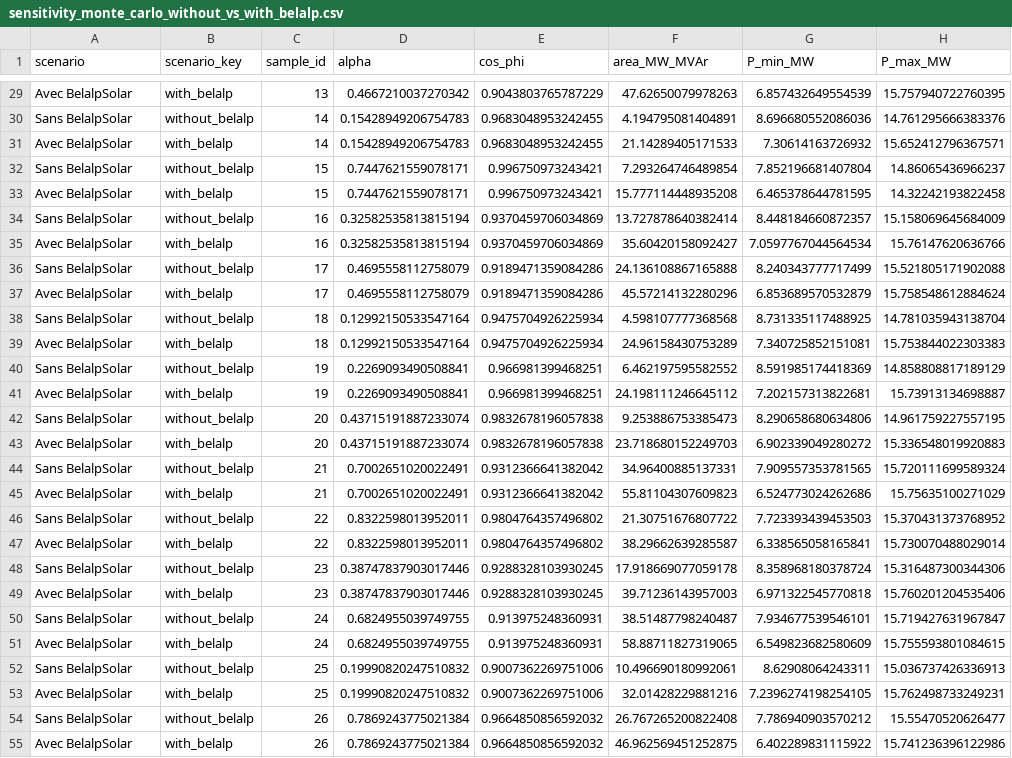
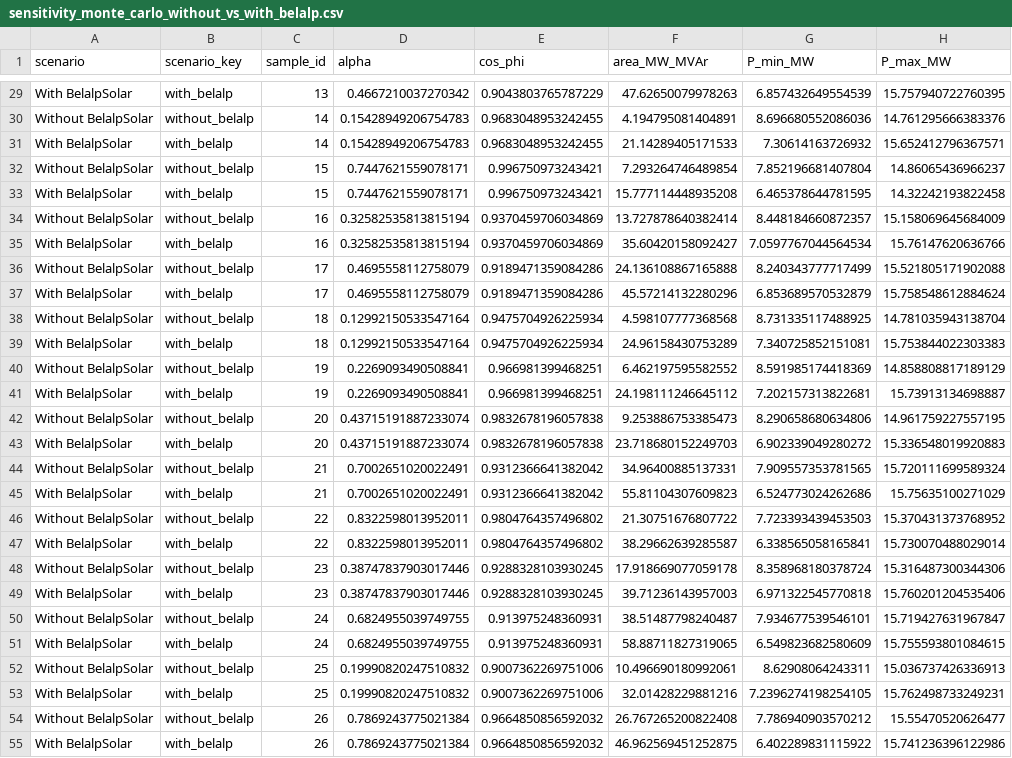
Before and after one commit to Jad-Lostan/Swiss-PDGs, a CSV file: BELALP/output/sensitivity_monte_carlo_without_vs_with_belalp.csv, drawn as a sheet; only a part is shown, gaps mark what is left out; the diff covers the shown part only; the diff names each change by its address in the sheet, - before the commit and + after, or states it on an @@ line.

```diff
--- a/BELALP/output/sensitivity_monte_carlo_without_vs_with_belalp.csv
+++ b/BELALP/output/sensitivity_monte_carlo_without_vs_with_belalp.csv
-A29 (scenario): Avec BelalpSolar
+A29 (scenario): With BelalpSolar
-A30 (scenario): Sans BelalpSolar
+A30 (scenario): Without BelalpSolar
-A31 (scenario): Avec BelalpSolar
+A31 (scenario): With BelalpSolar
-A32 (scenario): Sans BelalpSolar
+A32 (scenario): Without BelalpSolar
-A33 (scenario): Avec BelalpSolar
+A33 (scenario): With BelalpSolar
-A34 (scenario): Sans BelalpSolar
+A34 (scenario): Without BelalpSolar
-A35 (scenario): Avec BelalpSolar
+A35 (scenario): With BelalpSolar
-A36 (scenario): Sans BelalpSolar
+A36 (scenario): Without BelalpSolar
-A37 (scenario): Avec BelalpSolar
+A37 (scenario): With BelalpSolar
-A38 (scenario): Sans BelalpSolar
+A38 (scenario): Without BelalpSolar
-A39 (scenario): Avec BelalpSolar
+A39 (scenario): With BelalpSolar
-A40 (scenario): Sans BelalpSolar
+A40 (scenario): Without BelalpSolar
-A41 (scenario): Avec BelalpSolar
+A41 (scenario): With BelalpSolar
-A42 (scenario): Sans BelalpSolar
+A42 (scenario): Without BelalpSolar
-A43 (scenario): Avec BelalpSolar
+A43 (scenario): With BelalpSolar
-A44 (scenario): Sans BelalpSolar
+A44 (scenario): Without BelalpSolar
-A45 (scenario): Avec BelalpSolar
+A45 (scenario): With BelalpSolar
-A46 (scenario): Sans BelalpSolar
+A46 (scenario): Without BelalpSolar
-A47 (scenario): Avec BelalpSolar
+A47 (scenario): With BelalpSolar
-A48 (scenario): Sans BelalpSolar
+A48 (scenario): Without BelalpSolar
-A49 (scenario): Avec BelalpSolar
+A49 (scenario): With BelalpSolar
-A50 (scenario): Sans BelalpSolar
+A50 (scenario): Without BelalpSolar
-A51 (scenario): Avec BelalpSolar
+A51 (scenario): With BelalpSolar
-A52 (scenario): Sans BelalpSolar
+A52 (scenario): Without BelalpSolar
-A53 (scenario): Avec BelalpSolar
+A53 (scenario): With BelalpSolar
-A54 (scenario): Sans BelalpSolar
+A54 (scenario): Without BelalpSolar
-A55 (scenario): Avec BelalpSolar
+A55 (scenario): With BelalpSolar
```
Also changed, not shown: 33 edited cells elsewhere in this file, BELALP/Data/snapshots_fixed.csv, BELALP/output/sensitivity_alpha_without_vs_with_belalp.csv, 32 other files.
